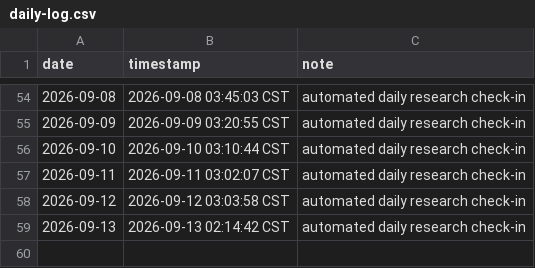
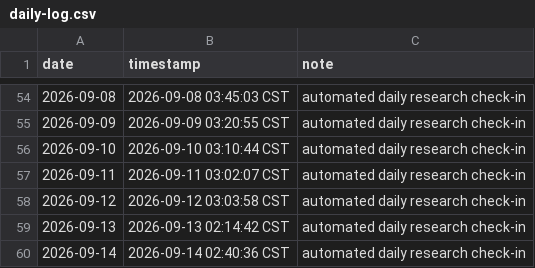
Before and after one commit to SIMON-WORLD/daily-research-log, a CSV file: activity/daily-log.csv, drawn as a sheet; only a part is shown, gaps mark what is left out.

Commit message:
chore: daily research check-in 2026-09-14

```diff
--- a/activity/daily-log.csv
+++ b/activity/daily-log.csv
@@ -59 +59,2 @@ date,timestamp,note
 2026-09-13,2026-09-13 02:14:42 CST,automated daily research check-in
+2026-09-14,2026-09-14 02:40:36 CST,automated daily research check-in
```
